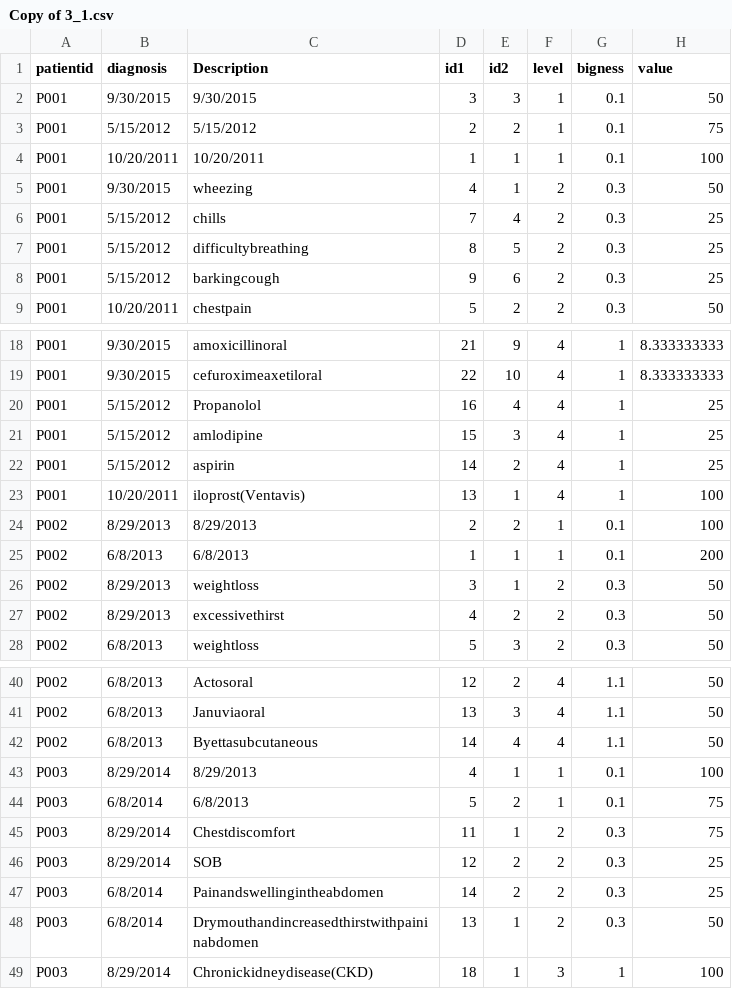
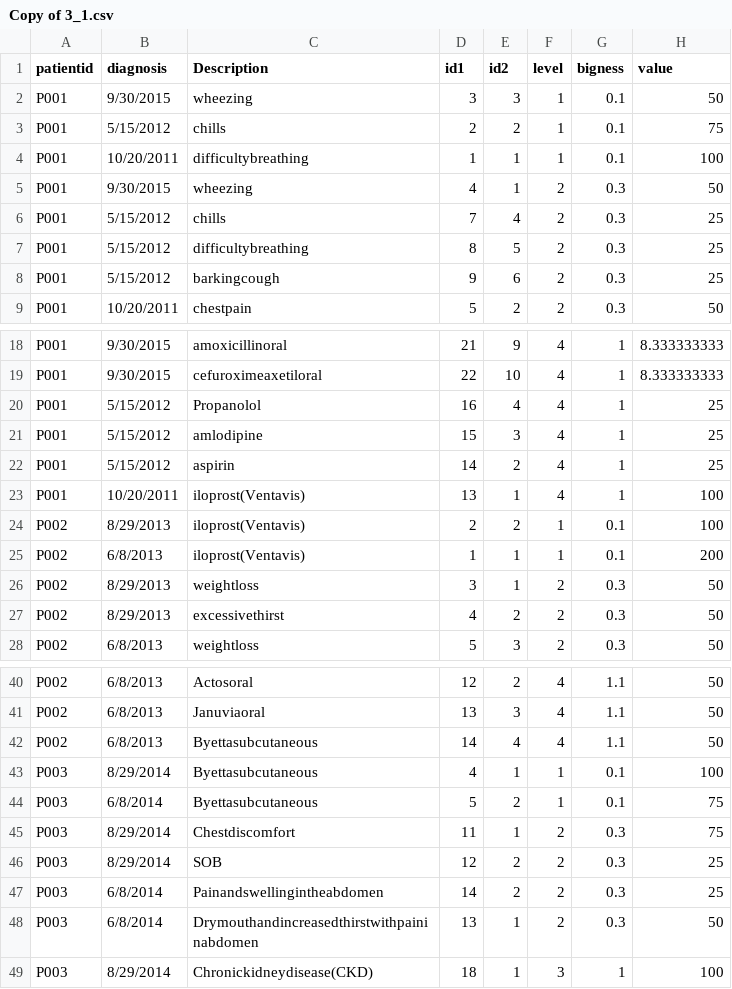
Before and after one commit to sunnn/hive-site, a CSV file: Copy of 3_1.csv, drawn as a sheet; only a part is shown, gaps mark what is left out.

Commit message:
Add files via upload

```diff
--- a/Copy of 3_1.csv
+++ b/Copy of 3_1.csv
@@ -1,5 +1,5 @@
 patientid,diagnosis,Description,id1,id2,level,bigness,value
-P001,9/30/2015,9/30/2015,3,3,1,0.1,50
-P001,5/15/2012,5/15/2012,2,2,1,0.1,75
-P001,10/20/2011,10/20/2011,1,1,1,0.1,100
+P001,9/30/2015,wheezing,3,3,1,0.1,50
+P001,5/15/2012,chills,2,2,1,0.1,75
+P001,10/20/2011,difficultybreathing,1,1,1,0.1,100
 P001,9/30/2015,wheezing,4,1,2,0.3,50
@@ -23,4 +23,4 @@ P001,5/15/2012,aspirin,14,2,4,1,25
 P001,10/20/2011,iloprost(Ventavis),13,1,4,1,100
-P002,8/29/2013,8/29/2013,2,2,1,0.1,100
-P002,6/8/2013,6/8/2013,1,1,1,0.1,200
+P002,8/29/2013,iloprost(Ventavis),2,2,1,0.1,100
+P002,6/8/2013,iloprost(Ventavis),1,1,1,0.1,200
 P002,8/29/2013,weightloss,3,1,2,0.3,50
@@ -42,4 +42,4 @@ P002,6/8/2013,Januviaoral,13,3,4,1.1,50
 P002,6/8/2013,Byettasubcutaneous,14,4,4,1.1,50
-P003,8/29/2014,8/29/2013,4,1,1,0.1,100
-P003,6/8/2014,6/8/2013,5,2,1,0.1,75
+P003,8/29/2014,Byettasubcutaneous,4,1,1,0.1,100
+P003,6/8/2014,Byettasubcutaneous,5,2,1,0.1,75
 P003,8/29/2014,Chestdiscomfort,11,1,2,0.3,75
```
